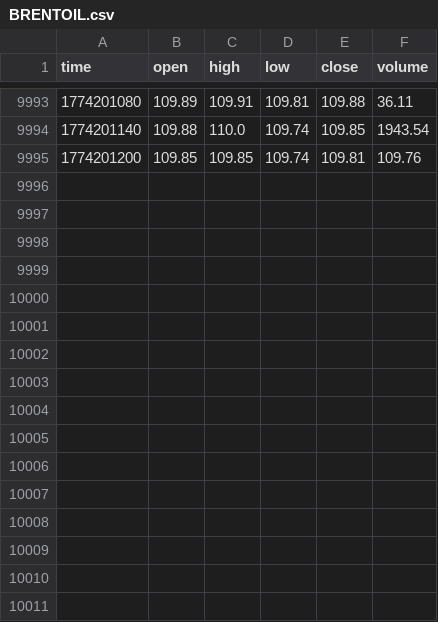
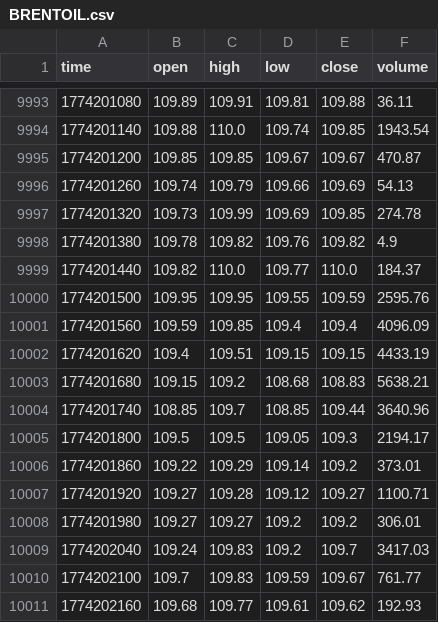
Before and after one commit to artemvarfo/Spread_Hyperliquid_WTI_Brent_on_TradingView, a CSV file: data/BRENTOIL.csv, drawn as a sheet; only a part is shown, gaps mark what is left out.

Commit message:
update BRENTOIL

```diff
--- a/data/BRENTOIL.csv
+++ b/data/BRENTOIL.csv
@@ -9994,2 +9994,18 @@ time,open,high,low,close,volume
 1774201140,109.88,110.0,109.74,109.85,1943.54
-1774201200,109.85,109.85,109.74,109.81,109.76
+1774201200,109.85,109.85,109.67,109.67,470.87
+1774201260,109.74,109.79,109.66,109.69,54.13
+1774201320,109.73,109.99,109.69,109.85,274.78
+1774201380,109.78,109.82,109.76,109.82,4.9
+1774201440,109.82,110.0,109.77,110.0,184.37
+1774201500,109.95,109.95,109.55,109.59,2595.76
+1774201560,109.59,109.85,109.4,109.4,4096.09
+1774201620,109.4,109.51,109.15,109.15,4433.19
+1774201680,109.15,109.2,108.68,108.83,5638.21
+1774201740,108.85,109.7,108.85,109.44,3640.96
+1774201800,109.5,109.5,109.05,109.3,2194.17
+1774201860,109.22,109.29,109.14,109.2,373.01
+1774201920,109.27,109.28,109.12,109.27,1100.71
+1774201980,109.27,109.27,109.2,109.2,306.01
+1774202040,109.24,109.83,109.2,109.7,3417.03
+1774202100,109.7,109.83,109.59,109.67,761.77
+1774202160,109.68,109.77,109.61,109.62,192.93
```
